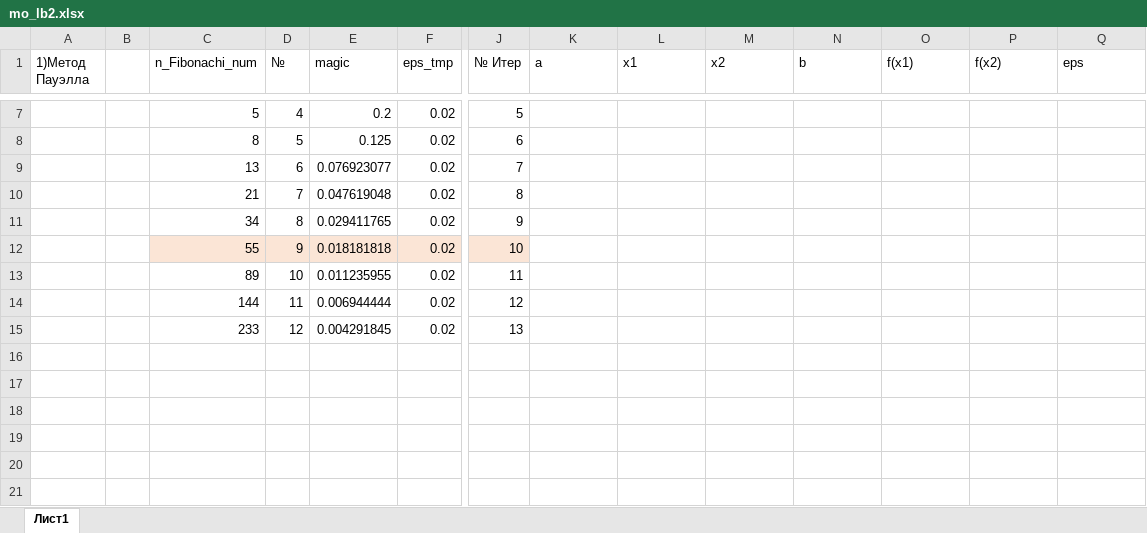
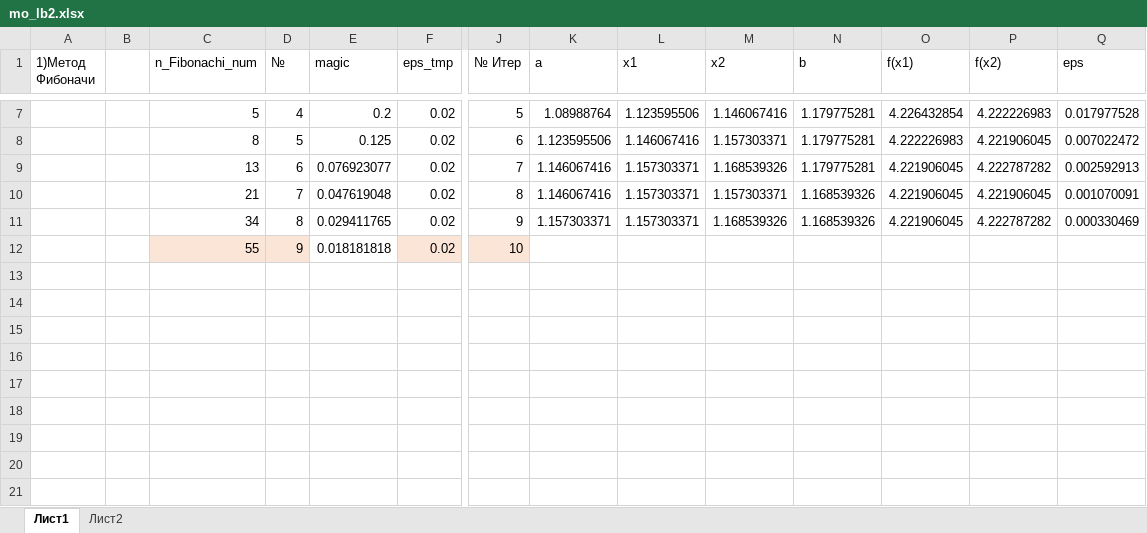
Before and after one commit to Comrade17th/study, an Excel workbook: MO/mo_lb2.xlsx, sheet Лист1, drawn as a sheet; only a part is shown, gaps mark what is left out; values as stored, in another font and other column widths than the file's, no borders; rows hold the shown columns only; the diff covers the shown part only; the diff names each change by its address in the sheet, - before the commit and + after, or states it on an @@ line.

```diff
--- a/MO/mo_lb2.xlsx (sheet Лист1)
+++ b/MO/mo_lb2.xlsx (sheet Лист1)
+sheet tab: Лист2
-A1: 1)Метод Пауэлла
+A1: 1)Метод Фибоначи
-K7 (a): (empty)
+K7 (a): 1.08988764
-L7 (x1): (empty)
+L7 (x1): 1.123595506
-M7 (x2): (empty)
+M7 (x2): 1.146067416
-N7:N9 (b): (empty)
+N7:N9 (b): 1.179775281
-O7 (f(x1)): (empty)
+O7 (f(x1)): 4.226432854
-P7 (f(x2)): (empty)
+P7 (f(x2)): 4.222226983
-Q7 (eps): (empty)
+Q7 (eps): 0.017977528
-K8 (a): (empty)
+K8 (a): 1.123595506
-L8 (x1): (empty)
+L8 (x1): 1.146067416
-M8 (x2): (empty)
+M8 (x2): 1.157303371
-O8 (f(x1)): (empty)
+O8 (f(x1)): 4.222226983
-P8 (f(x2)): (empty)
+P8 (f(x2)): 4.221906045
-Q8 (eps): (empty)
+Q8 (eps): 0.007022472
-K9:K10 (a): (empty)
+K9:K10 (a): 1.146067416
-L9:L11 (x1): (empty)
+L9:L11 (x1): 1.157303371
-M9 (x2): (empty)
+M9 (x2): 1.168539326
-O9:O11 (f(x1)): (empty)
+O9:O11 (f(x1)): 4.221906045
-P9 (f(x2)): (empty)
+P9 (f(x2)): 4.222787282
-Q9 (eps): (empty)
+Q9 (eps): 0.002592913
-M10 (x2): (empty)
+M10 (x2): 1.157303371
-N10:N11 (b): (empty)
+N10:N11 (b): 1.168539326
-P10 (f(x2)): (empty)
+P10 (f(x2)): 4.221906045
-Q10 (eps): (empty)
+Q10 (eps): 0.001070091
-K11 (a): (empty)
+K11 (a): 1.157303371
-M11 (x2): (empty)
+M11 (x2): 1.168539326
-P11 (f(x2)): (empty)
+P11 (f(x2)): 4.222787282
-Q11 (eps): (empty)
+Q11 (eps): 0.000330469
-E12 fill: #FBE5D6
+E12 fill: none
-row 13:  |  | 89 | 10 | 0.011235955 | 0.02 | 11
+row 13: (empty)
-row 14:  |  | 144 | 11 | 0.006944444 | 0.02 | 12
+row 14: (empty)
-row 15:  |  | 233 | 12 | 0.004291845 | 0.02 | 13
+row 15: (empty)
```
Also changed, not shown: 32 edited cells elsewhere in this sheet, formulas that keep their value.
